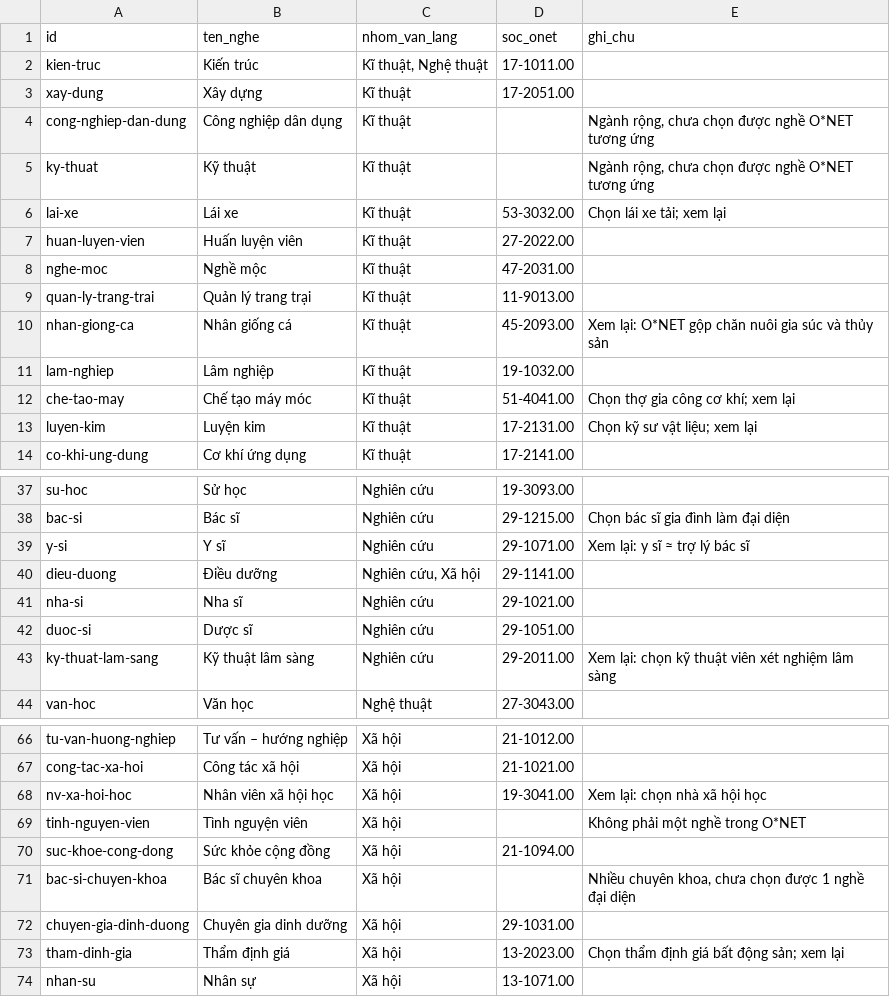
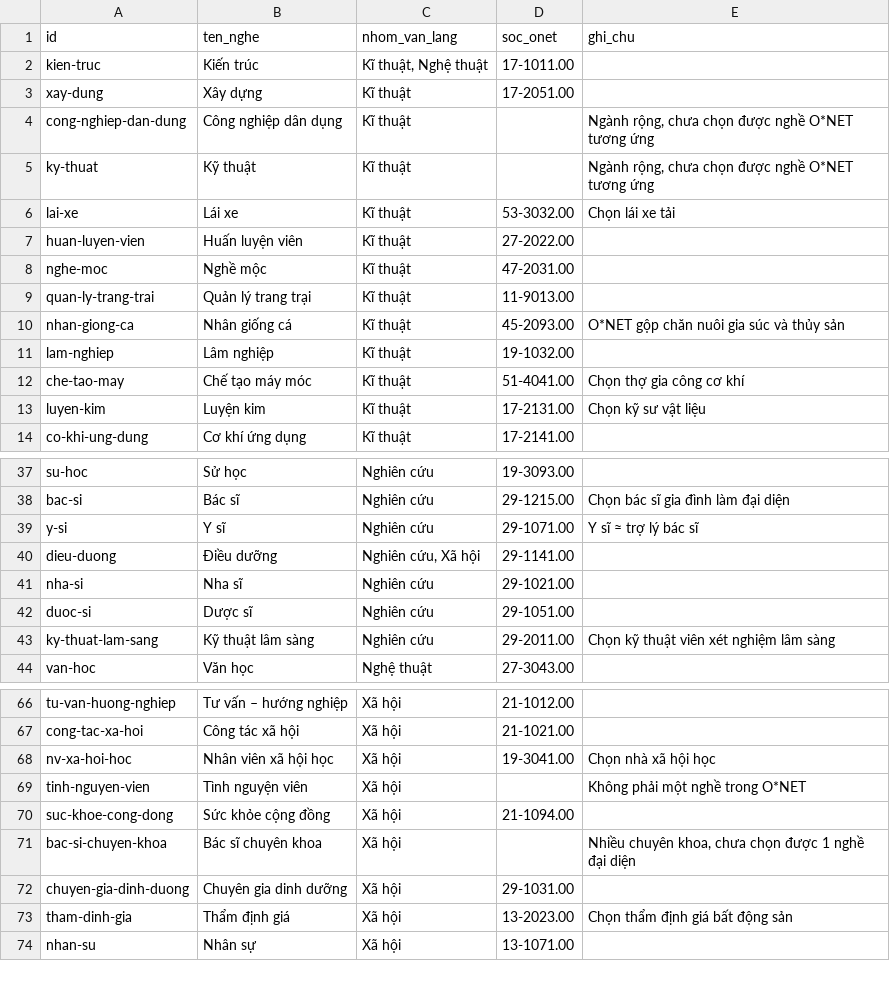
Before and after one commit to vananhtranphan-beep/app-hoc-tap-1, a CSV file: scripts/nghe-onet.csv, drawn as a sheet; only a part is shown, gaps mark what is left out; the diff covers the shown part only.

```diff
--- a/scripts/nghe-onet.csv
+++ b/scripts/nghe-onet.csv
@@ -5,3 +5,3 @@ cong-nghiep-dan-dung,Công nghiệp dân dụng,Kĩ thuật,,"Ngành rộng, ch
 ky-thuat,Kỹ thuật,Kĩ thuật,,"Ngành rộng, chưa chọn được nghề O*NET tương ứng"
-lai-xe,Lái xe,Kĩ thuật,53-3032.00,Chọn lái xe tải; xem lại
+lai-xe,Lái xe,Kĩ thuật,53-3032.00,Chọn lái xe tải
 huan-luyen-vien,Huấn luyện viên,Kĩ thuật,27-2022.00,
@@ -9,6 +9,6 @@ nghe-moc,Nghề mộc,Kĩ thuật,47-2031.00,
 quan-ly-trang-trai,Quản lý trang trại,Kĩ thuật,11-9013.00,
-nhan-giong-ca,Nhân giống cá,Kĩ thuật,45-2093.00,Xem lại: O*NET gộp chăn nuôi gia súc và thủy sản
+nhan-giong-ca,Nhân giống cá,Kĩ thuật,45-2093.00,O*NET gộp chăn nuôi gia súc và thủy sản
 lam-nghiep,Lâm nghiệp,Kĩ thuật,19-1032.00,
-che-tao-may,Chế tạo máy móc,Kĩ thuật,51-4041.00,Chọn thợ gia công cơ khí; xem lại
-luyen-kim,Luyện kim,Kĩ thuật,17-2131.00,Chọn kỹ sư vật liệu; xem lại
+che-tao-may,Chế tạo máy móc,Kĩ thuật,51-4041.00,Chọn thợ gia công cơ khí
+luyen-kim,Luyện kim,Kĩ thuật,17-2131.00,Chọn kỹ sư vật liệu
 co-khi-ung-dung,Cơ khí ứng dụng,Kĩ thuật,17-2141.00,
@@ -38,3 +38,3 @@ su-hoc,Sử học,Nghiên cứu,19-3093.00,
 bac-si,Bác sĩ,Nghiên cứu,29-1215.00,Chọn bác sĩ gia đình làm đại diện
-y-si,Y sĩ,Nghiên cứu,29-1071.00,Xem lại: y sĩ ≈ trợ lý bác sĩ
+y-si,Y sĩ,Nghiên cứu,29-1071.00,Y sĩ ≈ trợ lý bác sĩ
 dieu-duong,Điều dưỡng,"Nghiên cứu, Xã hội",29-1141.00,
@@ -42,3 +42,3 @@ nha-si,Nha sĩ,Nghiên cứu,29-1021.00,
 duoc-si,Dược sĩ,Nghiên cứu,29-1051.00,
-ky-thuat-lam-sang,Kỹ thuật lâm sàng,Nghiên cứu,29-2011.00,Xem lại: chọn kỹ thuật viên xét nghiệm lâm sàng
+ky-thuat-lam-sang,Kỹ thuật lâm sàng,Nghiên cứu,29-2011.00,Chọn kỹ thuật viên xét nghiệm lâm sàng
 van-hoc,Văn học,Nghệ thuật,27-3043.00,
@@ -67,3 +67,3 @@ tu-van-huong-nghiep,Tư vấn – hướng nghiệp,Xã hội,21-1012.00,
 cong-tac-xa-hoi,Công tác xã hội,Xã hội,21-1021.00,
-nv-xa-hoi-hoc,Nhân viên xã hội học,Xã hội,19-3041.00,Xem lại: chọn nhà xã hội học
+nv-xa-hoi-hoc,Nhân viên xã hội học,Xã hội,19-3041.00,Chọn nhà xã hội học
 tinh-nguyen-vien,Tình nguyện viên,Xã hội,,Không phải một nghề trong O*NET
@@ -72,3 +72,3 @@ bac-si-chuyen-khoa,Bác sĩ chuyên khoa,Xã hội,,"Nhiều chuyên khoa, chưa
 chuyen-gia-dinh-duong,Chuyên gia dinh dưỡng,Xã hội,29-1031.00,
-tham-dinh-gia,Thẩm định giá,Xã hội,13-2023.00,Chọn thẩm định giá bất động sản; xem lại
+tham-dinh-gia,Thẩm định giá,Xã hội,13-2023.00,Chọn thẩm định giá bất động sản
 nhan-su,Nhân sự,Xã hội,13-1071.00,
```
Also changed, not shown: 4 edited cells elsewhere in this file, 7 other files.
